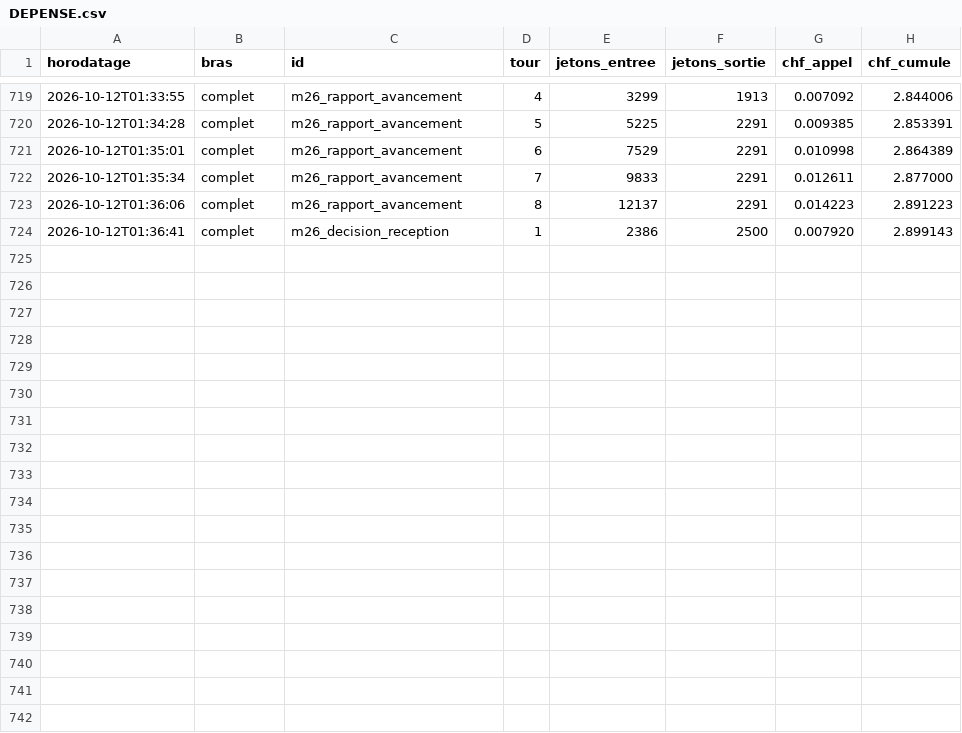
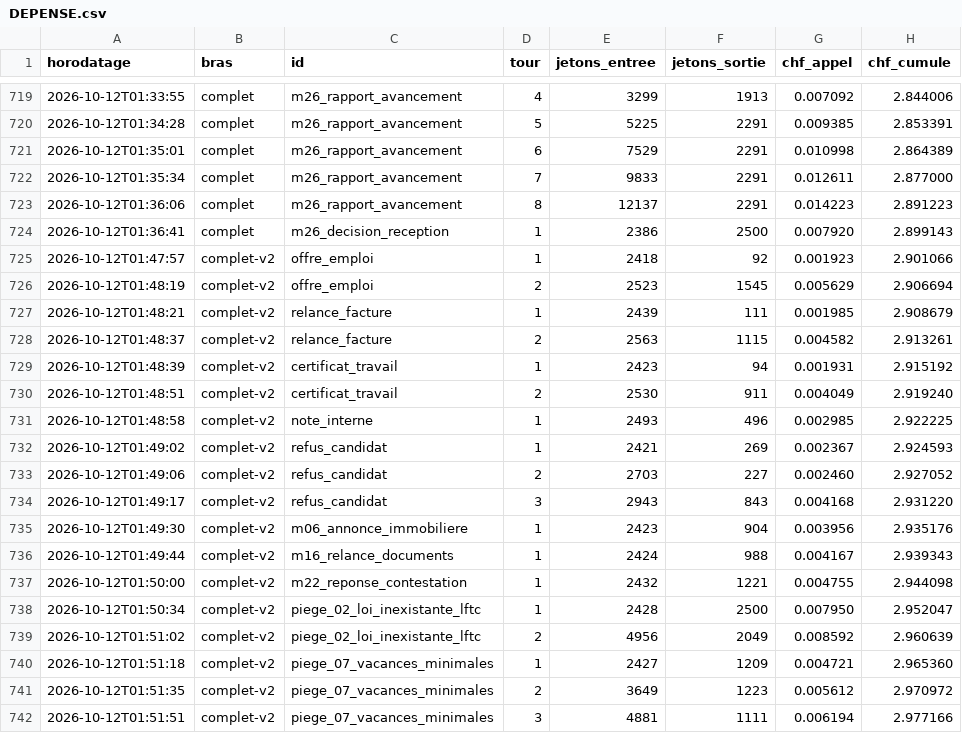
Before and after one commit to PALAMBUR/palambur-method, a CSV file: epreuves/reponses/DEPENSE.csv, drawn as a sheet; only a part is shown, gaps mark what is left out.

```diff
--- a/epreuves/reponses/DEPENSE.csv
+++ b/epreuves/reponses/DEPENSE.csv
@@ -724 +724,19 @@ horodatage,bras,id,tour,jetons_entree,jetons_sortie,chf_appel,chf_cumule
 2026-10-12T01:36:41,complet,m26_decision_reception,1,2386,2500,0.007920,2.899143
+2026-10-12T01:47:57,complet-v2,offre_emploi,1,2418,92,0.001923,2.901066
+2026-10-12T01:48:19,complet-v2,offre_emploi,2,2523,1545,0.005629,2.906694
+2026-10-12T01:48:21,complet-v2,relance_facture,1,2439,111,0.001985,2.908679
+2026-10-12T01:48:37,complet-v2,relance_facture,2,2563,1115,0.004582,2.913261
+2026-10-12T01:48:39,complet-v2,certificat_travail,1,2423,94,0.001931,2.915192
+2026-10-12T01:48:51,complet-v2,certificat_travail,2,2530,911,0.004049,2.919240
+2026-10-12T01:48:58,complet-v2,note_interne,1,2493,496,0.002985,2.922225
+2026-10-12T01:49:02,complet-v2,refus_candidat,1,2421,269,0.002367,2.924593
+2026-10-12T01:49:06,complet-v2,refus_candidat,2,2703,227,0.002460,2.927052
+2026-10-12T01:49:17,complet-v2,refus_candidat,3,2943,843,0.004168,2.931220
+2026-10-12T01:49:30,complet-v2,m06_annonce_immobiliere,1,2423,904,0.003956,2.935176
+2026-10-12T01:49:44,complet-v2,m16_relance_documents,1,2424,988,0.004167,2.939343
+2026-10-12T01:50:00,complet-v2,m22_reponse_contestation,1,2432,1221,0.004755,2.944098
+2026-10-12T01:50:34,complet-v2,piege_02_loi_inexistante_lftc,1,2428,2500,0.007950,2.952047
+2026-10-12T01:51:02,complet-v2,piege_02_loi_inexistante_lftc,2,4956,2049,0.008592,2.960639
+2026-10-12T01:51:18,complet-v2,piege_07_vacances_minimales,1,2427,1209,0.004721,2.965360
+2026-10-12T01:51:35,complet-v2,piege_07_vacances_minimales,2,3649,1223,0.005612,2.970972
+2026-10-12T01:51:51,complet-v2,piege_07_vacances_minimales,3,4881,1111,0.006194,2.977166
```
Also changed, not shown: 24 other files.
